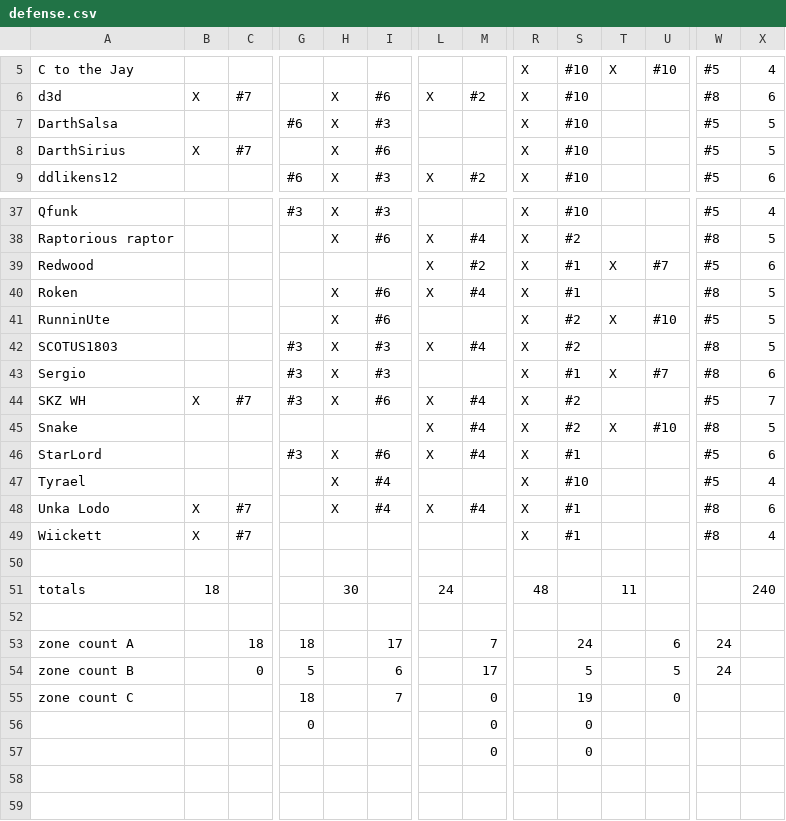
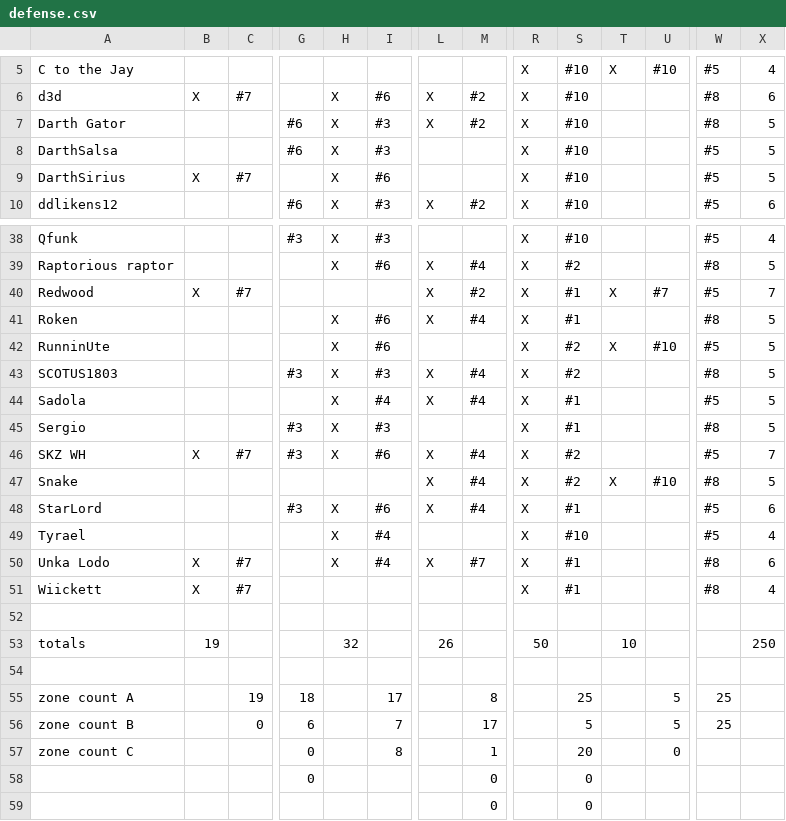
Before and after one commit to robotic-monkey/swf, a CSV file: src/defense.csv, drawn as a sheet; only a part is shown, gaps mark what is left out; addresses are those after the commit; rows hold the shown columns only; the diff covers the shown part only; the diff names each change by its address in the sheet, - before the commit and + after, or states it on an @@ line.

```diff
--- a/src/defense.csv
+++ b/src/defense.csv
+row 7: Darth Gator |  |  | #6 | X | #3 | X | #2 | X | #10 |  |  | #8 | 5
-B40: (empty)
+B40: X
-C40: (empty)
+C40: #7
-X40: 6
+X40: 7
+row 44: Sadola |  |  |  | X | #4 | X | #4 | X | #1 |  |  | #5 | 5
-T45: X
+T45: (empty)
-U45: #7
+U45: (empty)
-X45: 6
+X45: 5
-M50: #4
+M50: #7
-B53: 18
+B53: 19
-H53: 30
+H53: 32
-L53: 24
+L53: 26
-R53: 48
+R53: 50
-T53: 11
+T53: 10
-X53: 240
+X53: 250
-C55: 18
+C55: 19
-M55: 7
+M55: 8
-S55: 24
+S55: 25
-U55: 6
+U55: 5
-W55:W56: 24
+W55:W56: 25
-G56: 5
+G56: 6
-I56: 6
+I56: 7
-G57: 18
+G57: 0
-I57: 7
+I57: 8
-M57: 0
+M57: 1
-S57: 19
+S57: 20
```
Also changed, not shown: 4 edited cells elsewhere in this file, 4 other files.
